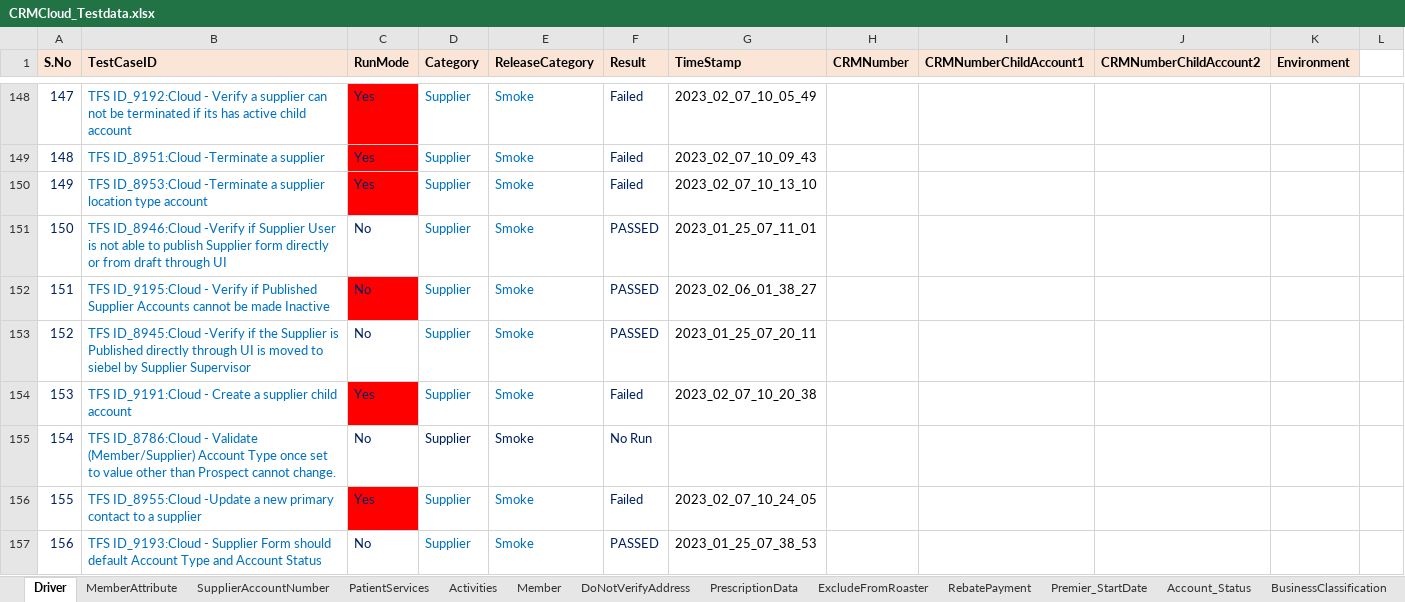
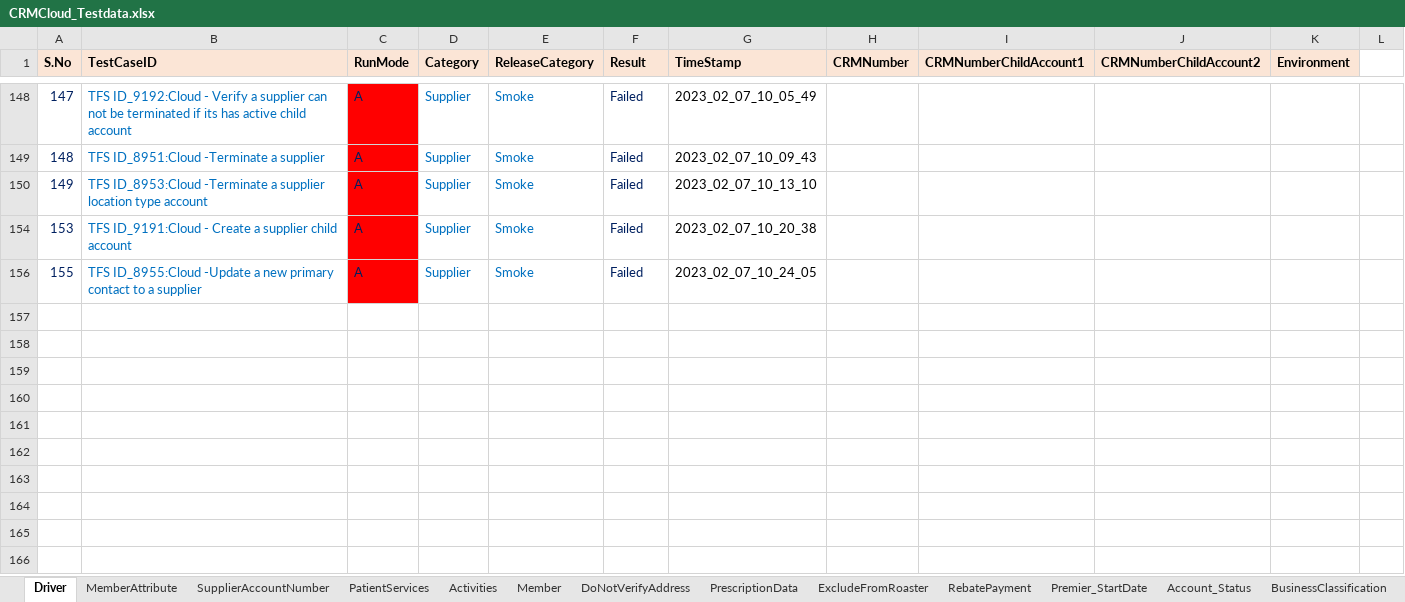
Before and after one commit to Vijayalakshmi-Kamalakannan/Dynamics_CRM_Cloud_After_Wave1, an Excel workbook: data/CRMCloud_Testdata.xlsx, sheet Driver, drawn as a sheet; only a part is shown, gaps mark what is left out; values as stored, in another font and other column widths than the file's, no borders; the diff covers the shown part only; the diff names each change by its address in the sheet, - before the commit and + after, or states it on an @@ line.

```diff
--- a/data/CRMCloud_Testdata.xlsx (sheet Driver)
+++ b/data/CRMCloud_Testdata.xlsx (sheet Driver)
-C148:C150 (RunMode): Yes
+C148:C150 (RunMode): A
@@ row 151 hidden: 150 | TFS ID_8946:Cloud -Verify if Supplier User is not able to publish Supplier form directly or from draft through UI | No | Supplier | Smoke | PASSED | 2023_01_25_07_11_01 @@
@@ row 152 hidden: 151 | TFS ID_9195:Cloud - Verify if Published Supplier Accounts cannot be made Inactive | No | Supplier | Smoke | PASSED | 2023_02_06_01_38_27 @@
@@ row 153 hidden: 152 | TFS ID_8945:Cloud -Verify if the Supplier is Published directly through UI is moved to siebel by Supplier Supervisor | No | Supplier | Smoke | PASSED | 2023_01_25_07_20_11 @@
-C154 (RunMode): Yes
+C154 (RunMode): A
@@ row 155 hidden: 154 | TFS ID_8786:Cloud - Validate (Member/Supplier) Account Type once set to value other than Prospect cannot change. | No | Supplier | Smoke | No Run @@
-C156 (RunMode): Yes
+C156 (RunMode): A
@@ row 157 hidden: 156 | TFS ID_9193:Cloud - Supplier Form should default Account Type and Account Status | No | Supplier | Smoke | PASSED | 2023_01_25_07_38_53 @@
```
Also changed, not shown: 1 removed row, 291 hidden or unhidden rows and 15 edited cells elsewhere in this sheet, hidden cells.
